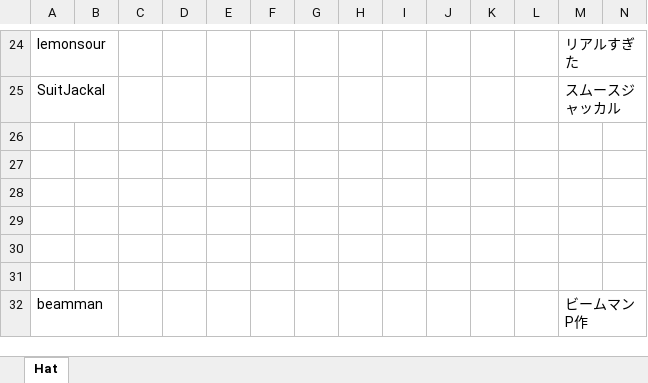
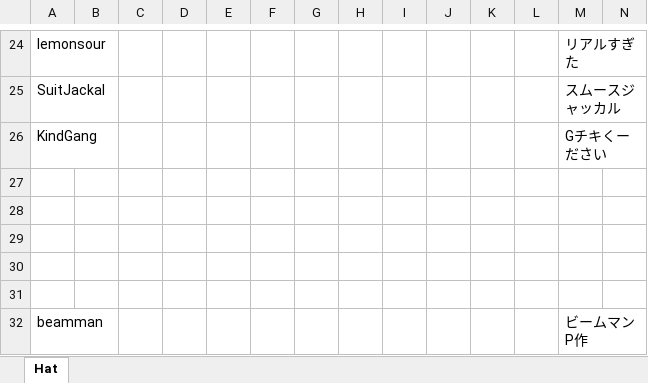
Before and after one commit to yukieiji/ExtremeHats, an Excel workbook: HatTransData.xlsx, sheet Hat, drawn as a sheet; only a part is shown, gaps mark what is left out; values as stored, in another font and other column widths than the file's, no borders; rows hold the shown columns only; the diff names each change by its address in the sheet, - before the commit and + after, or states it on an @@ line.

```diff
--- a/HatTransData.xlsx (sheet Hat)
+++ b/HatTransData.xlsx (sheet Hat)
-row 26: (empty)
+row 26: KindGang |  |  |  |  |  |  |  |  |  |  |  | Gチキくーださい
```
Also changed, not shown: 6 other files.
